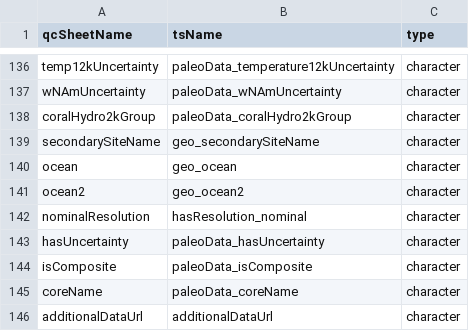
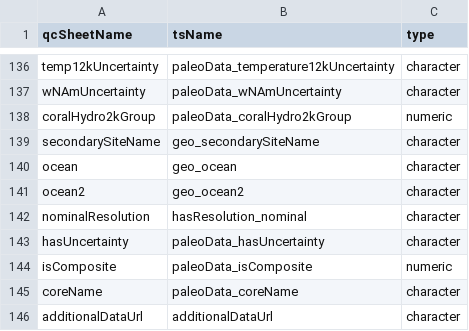
Before and after one commit to nickmckay/lipdverseR, a CSV file: convo.csv, drawn as a sheet; only a part is shown, gaps mark what is left out.

```diff
--- a/convo.csv
+++ b/convo.csv
@@ -137,3 +137,3 @@ temp12kUncertainty,paleoData_temperature12kUncertainty,character
 wNAmUncertainty,paleoData_wNAmUncertainty,character
-coralHydro2kGroup,paleoData_coralHydro2kGroup,character
+coralHydro2kGroup,paleoData_coralHydro2kGroup,numeric
 secondarySiteName,geo_secondarySiteName,character
@@ -143,3 +143,3 @@ nominalResolution,hasResolution_nominal,character
 hasUncertainty,paleoData_hasUncertainty,character
-isComposite,paleoData_isComposite,character
+isComposite,paleoData_isComposite,numeric
 coreName,paleoData_coreName,character
```
Also changed, not shown: 4 other files.
